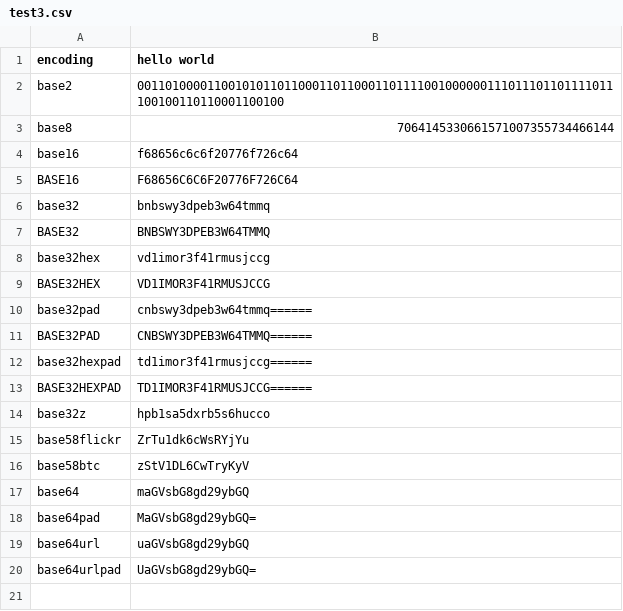
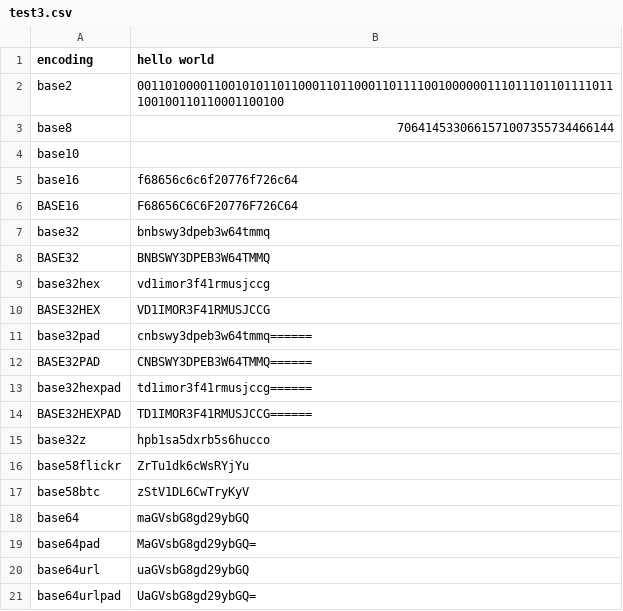
Before and after one commit to eth-r/haskell-multibase, a CSV file: test3.csv, drawn as a sheet.

```diff
--- a/test3.csv
+++ b/test3.csv
@@ -3,2 +3,3 @@ base2, "001101000011001010110110001101100011011110010000001110111011011110111001
 base8, "7064145330661571007355734466144"
+base10,
 base16, "f68656c6c6f20776f726c64"
```
Also changed, not shown: test1.csv, test2.csv, 9 other files.
